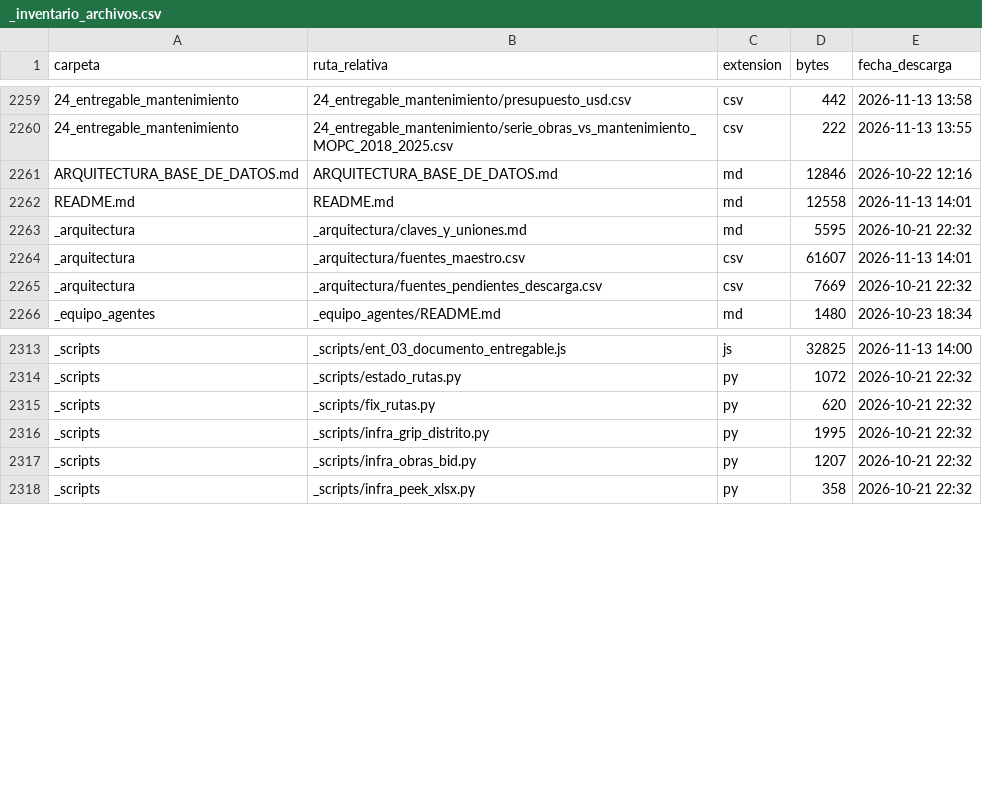
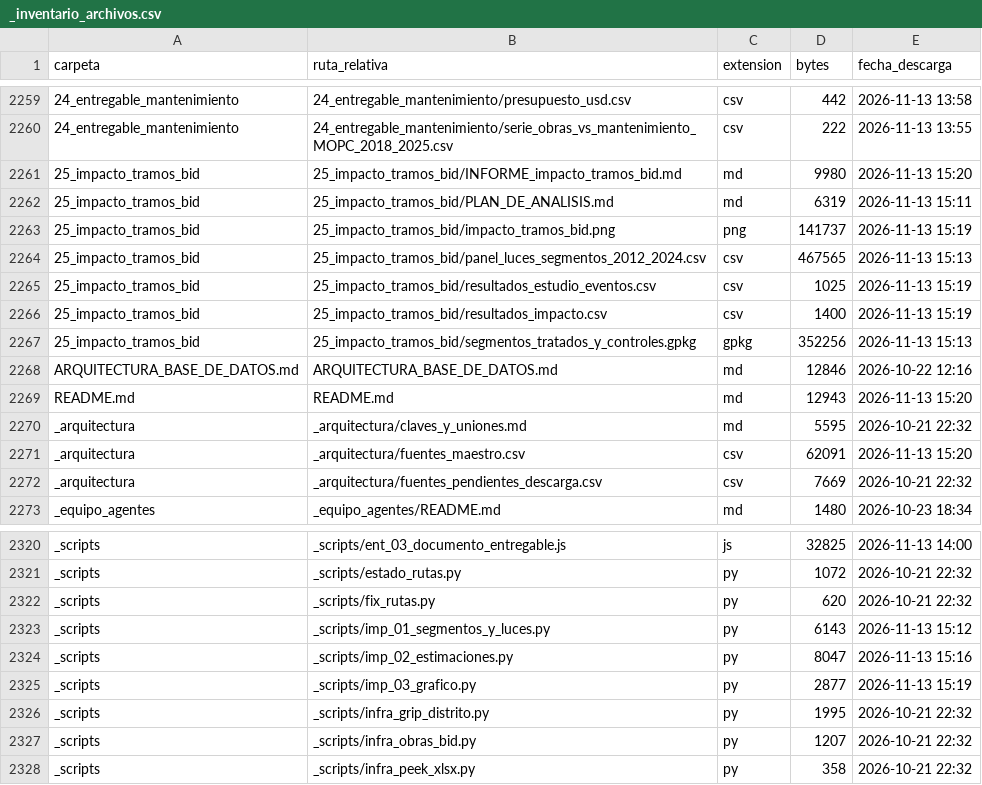
Before and after one commit to ovandofernando-cyber/Infraestructura_caminos, a CSV file: _inventario_archivos.csv, drawn as a sheet; only a part is shown, gaps mark what is left out.

```diff
--- a/_inventario_archivos.csv
+++ b/_inventario_archivos.csv
@@ -2260,6 +2260,13 @@
 24_entregable_mantenimiento,24_entregable_mantenimiento/serie_obras_vs_mantenimiento_MOPC_2018_2025.csv,csv,222,2026-11-13 13:55
+25_impacto_tramos_bid,25_impacto_tramos_bid/INFORME_impacto_tramos_bid.md,md,9980,2026-11-13 15:20
+25_impacto_tramos_bid,25_impacto_tramos_bid/PLAN_DE_ANALISIS.md,md,6319,2026-11-13 15:11
+25_impacto_tramos_bid,25_impacto_tramos_bid/impacto_tramos_bid.png,png,141737,2026-11-13 15:19
+25_impacto_tramos_bid,25_impacto_tramos_bid/panel_luces_segmentos_2012_2024.csv,csv,467565,2026-11-13 15:13
+25_impacto_tramos_bid,25_impacto_tramos_bid/resultados_estudio_eventos.csv,csv,1025,2026-11-13 15:19
+25_impacto_tramos_bid,25_impacto_tramos_bid/resultados_impacto.csv,csv,1400,2026-11-13 15:19
+25_impacto_tramos_bid,25_impacto_tramos_bid/segmentos_tratados_y_controles.gpkg,gpkg,352256,2026-11-13 15:13
 ARQUITECTURA_BASE_DE_DATOS.md,ARQUITECTURA_BASE_DE_DATOS.md,md,12846,2026-10-22 12:16
-README.md,README.md,md,12558,2026-11-13 14:01
+README.md,README.md,md,12943,2026-11-13 15:20
 _arquitectura,_arquitectura/claves_y_uniones.md,md,5595,2026-10-21 22:32
-_arquitectura,_arquitectura/fuentes_maestro.csv,csv,61607,2026-11-13 14:01
+_arquitectura,_arquitectura/fuentes_maestro.csv,csv,62091,2026-11-13 15:20
 _arquitectura,_arquitectura/fuentes_pendientes_descarga.csv,csv,7669,2026-10-21 22:32
@@ -2315,2 +2322,5 @@ _scripts,_scripts/estado_rutas.py,py,1072,2026-10-21 22:32
 _scripts,_scripts/fix_rutas.py,py,620,2026-10-21 22:32
+_scripts,_scripts/imp_01_segmentos_y_luces.py,py,6143,2026-11-13 15:12
+_scripts,_scripts/imp_02_estimaciones.py,py,8047,2026-11-13 15:16
+_scripts,_scripts/imp_03_grafico.py,py,2877,2026-11-13 15:19
 _scripts,_scripts/infra_grip_distrito.py,py,1995,2026-10-21 22:32
```
Also changed, not shown: _arquitectura/fuentes_maestro.csv, 10 other files.
